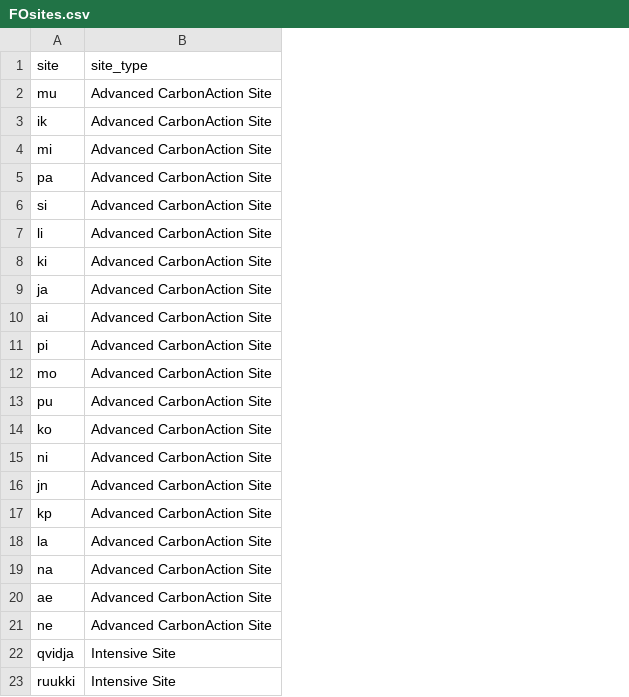
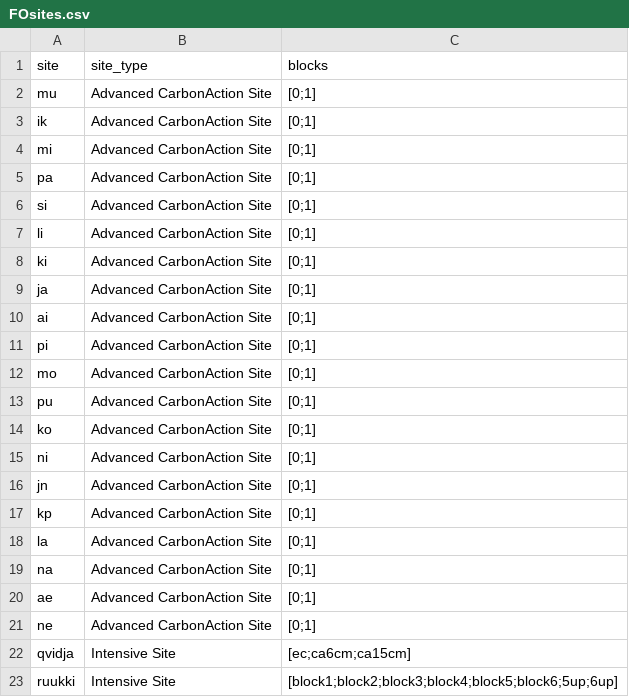
Before and after one commit to PecanProject/fieldactivity, a CSV file: data/FOsites.csv, drawn as a sheet; the diff names each change by its address in the sheet, - before the commit and + after, or states it on an @@ line.

```diff
--- a/data/FOsites.csv
+++ b/data/FOsites.csv
+column C (blocks), rows 2-23: [0;1] | [0;1] | [0;1] | [0;1] | [0;1] | [0;1] | [0;1] | [0;1] | [0;1] | [0;1] | [0;1] | [0;1] | [0;1] | [0;1] | [0;1] | [0;1] | [0;1] | [0;1] | [0;1] | [0;1] | [ec;ca6cm;ca15cm] | [block1;block2;block3;block4;block5;block6;5up;6up]
```
Also changed, not shown: data/display_names.csv, 3 other files.
